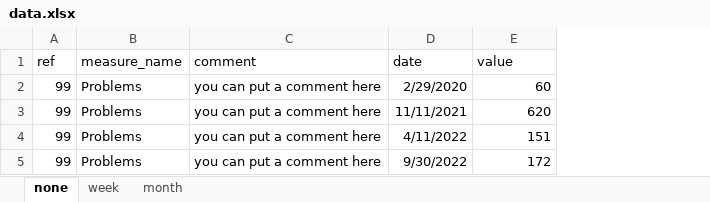
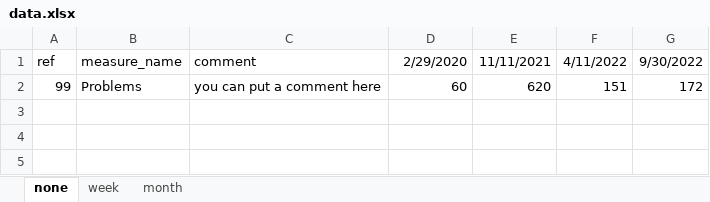
Before and after one commit to ThomUK/SPCreporter, an Excel workbook: inst/example_data/data.xlsx, sheet none, drawn as a sheet; values as stored, in another font and other column widths than the file's, no borders; removed rows and columns are numbered as before the commit, all else as after; the diff names each change by its address in the sheet, - before the commit and + after, or states it on an @@ line.

Commit message:
Update internal test data

```diff
--- a/inst/example_data/data.xlsx (sheet none)
+++ b/inst/example_data/data.xlsx (sheet none)
+column F, rows 1-2: 4/11/2022 | 151
+column G, rows 1-2: 9/30/2022 | 172
-D1: date
+D1: 2/29/2020
-E1: value
+E1: 11/11/2021
-row 2: 99 | Problems | you can put a comment here | 2/29/2020 | 60
-D2: 11/11/2021
+D2: 60
-row 4: 99 | Problems | you can put a comment here | 4/11/2022 | 151
-row 5: 99 | Problems | you can put a comment here | 9/30/2022 | 172
```
Also changed, not shown: 1 other file.
